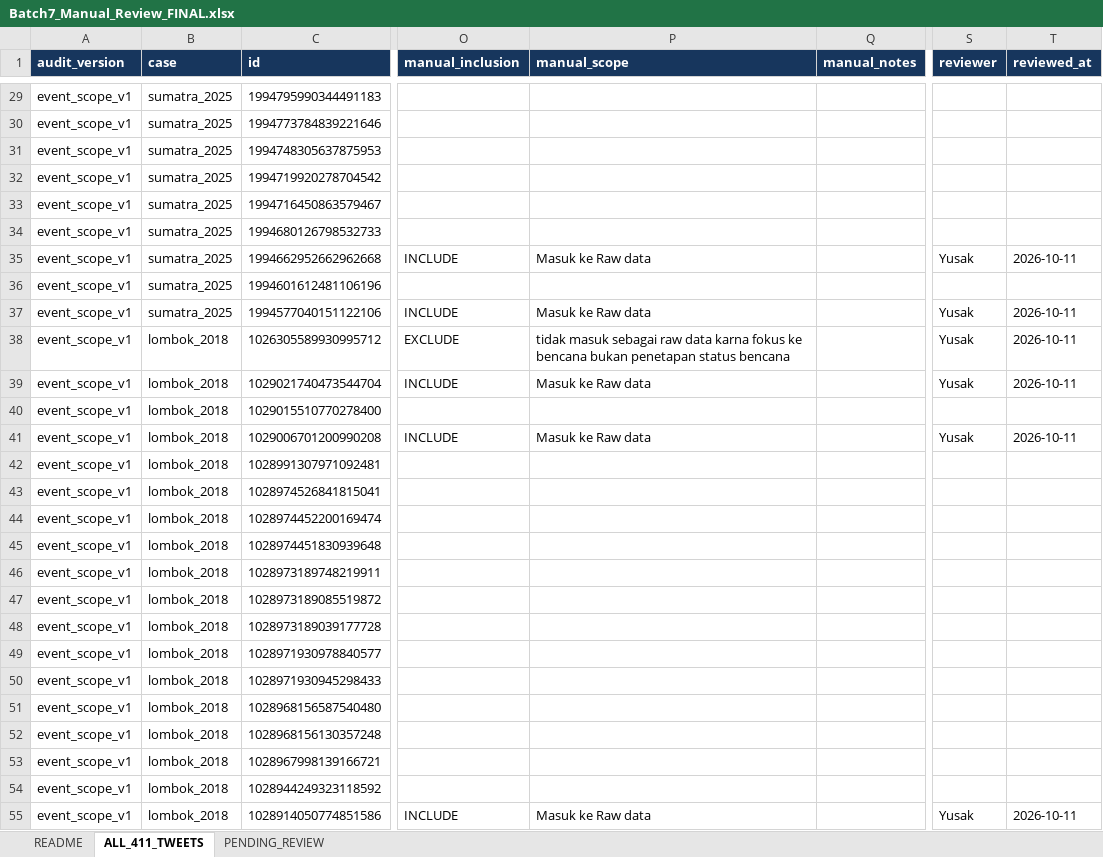
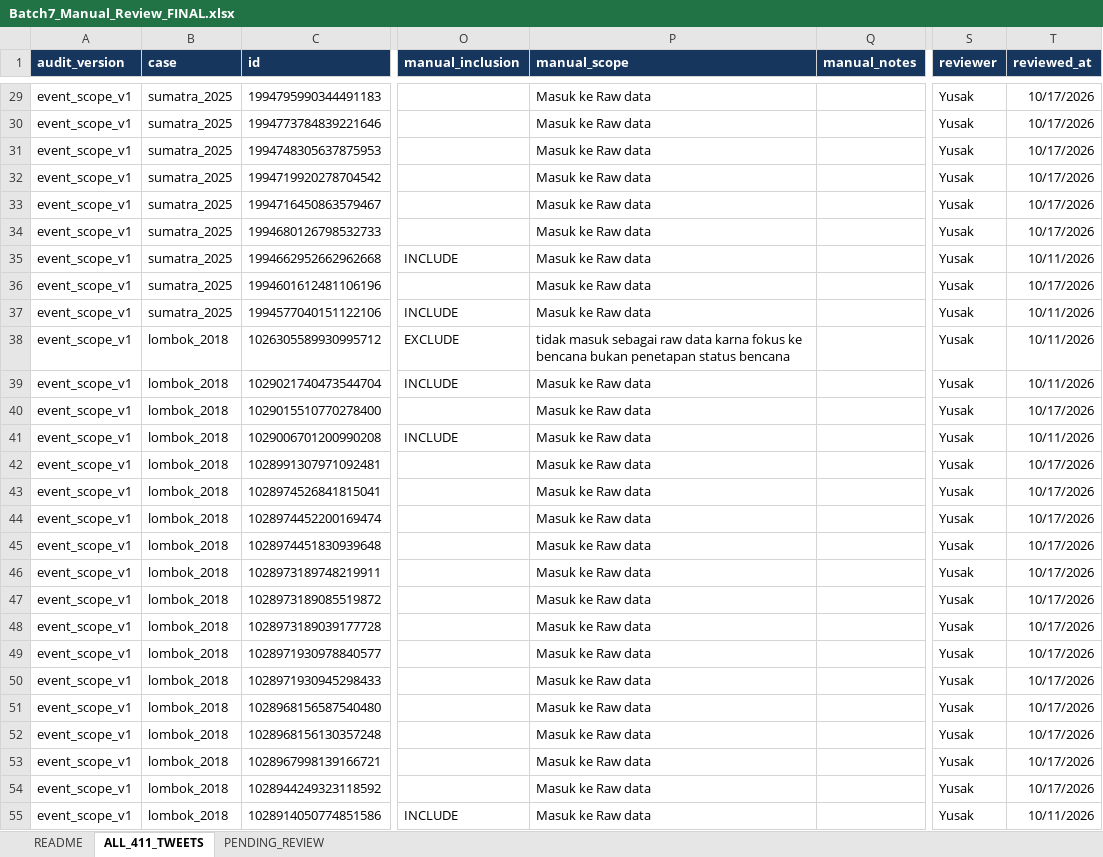
Before and after one commit to YusakSR/Penelitian-Sentimen-Bencana-Nasional, an Excel workbook: 01_Raw Data/outputs/reports/batch7/excel_exports/Batch7_Manual_Review_FINAL.xlsx, sheet ALL_411_TWEETS, drawn as a sheet; only a part is shown, gaps mark what is left out; values as stored, in another font and other column widths than the file's, no borders; the diff covers the shown part only; the diff names each change by its address in the sheet, - before the commit and + after, or states it on an @@ line.

Commit message:
done manual review

```diff
--- a/01_Raw Data/outputs/reports/batch7/excel_exports/Batch7_Manual_Review_FINAL.xlsx (sheet ALL_411_TWEETS)
+++ b/01_Raw Data/outputs/reports/batch7/excel_exports/Batch7_Manual_Review_FINAL.xlsx (sheet ALL_411_TWEETS)
-P29:P34 (manual_scope): (empty)
+P29:P34 (manual_scope): Masuk ke Raw data
-S29:S34 (reviewer): (empty)
+S29:S34 (reviewer): Yusak
-T29:T34 (reviewed_at): (empty)
+T29:T34 (reviewed_at): 10/17/2026
-T35 (reviewed_at): 2026-10-11
+T35 (reviewed_at): 10/11/2026
-P36 (manual_scope): (empty)
+P36 (manual_scope): Masuk ke Raw data
-S36 (reviewer): (empty)
+S36 (reviewer): Yusak
-T36 (reviewed_at): (empty)
+T36 (reviewed_at): 10/17/2026
-T37:T39 (reviewed_at): 2026-10-11
+T37:T39 (reviewed_at): 10/11/2026
-P40 (manual_scope): (empty)
+P40 (manual_scope): Masuk ke Raw data
-S40 (reviewer): (empty)
+S40 (reviewer): Yusak
-T40 (reviewed_at): (empty)
+T40 (reviewed_at): 10/17/2026
-T41 (reviewed_at): 2026-10-11
+T41 (reviewed_at): 10/11/2026
-P42:P54 (manual_scope): (empty)
+P42:P54 (manual_scope): Masuk ke Raw data
-S42:S54 (reviewer): (empty)
+S42:S54 (reviewer): Yusak
-T42:T54 (reviewed_at): (empty)
+T42:T54 (reviewed_at): 10/17/2026
-T55 (reviewed_at): 2026-10-11
+T55 (reviewed_at): 10/11/2026
```
Also changed, not shown: 975 edited cells elsewhere in this sheet.
